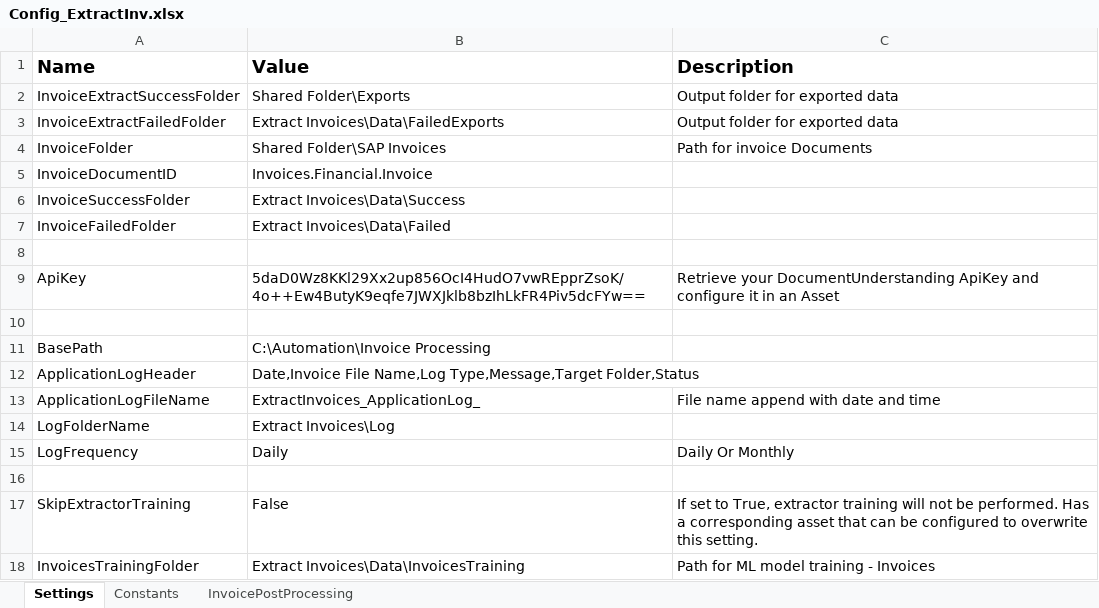
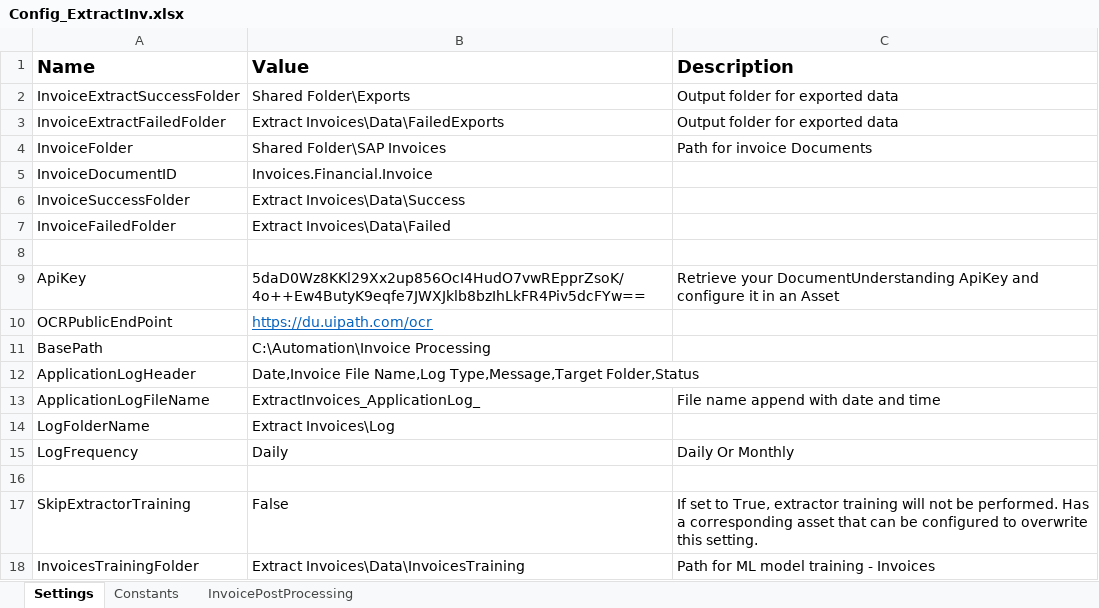
Before and after one commit to srushtisn/Automation, an Excel workbook: ExtractInvoices/Config_ExtractInv.xlsx, sheet Settings, drawn as a sheet; values as stored, in another font and other column widths than the file's, no borders; the diff names each change by its address in the sheet, - before the commit and + after, or states it on an @@ line.

```diff
--- a/ExtractInvoices/Config_ExtractInv.xlsx (sheet Settings)
+++ b/ExtractInvoices/Config_ExtractInv.xlsx (sheet Settings)
-row 10: (empty)
+row 10: OCRPublicEndPoint | https://du.uipath.com/ocr
```
Also changed, not shown: sheet InvoicePostProcessing.
